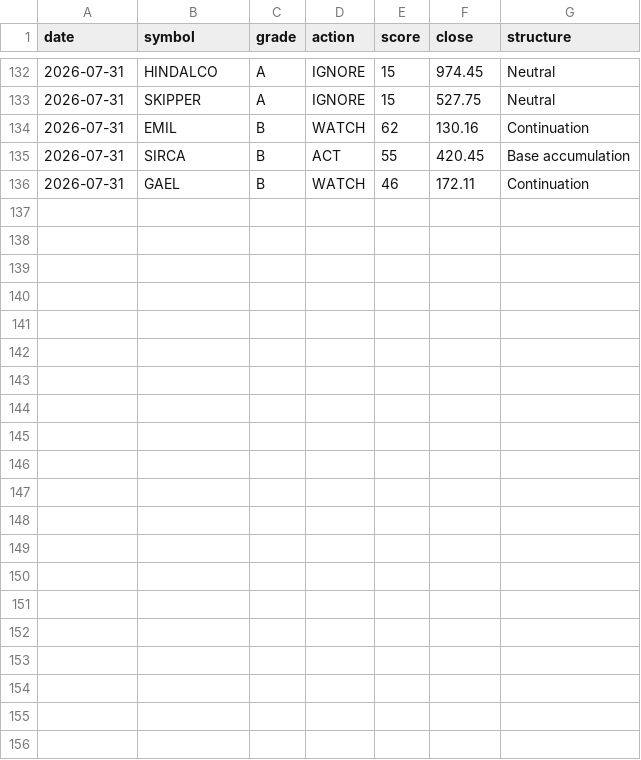
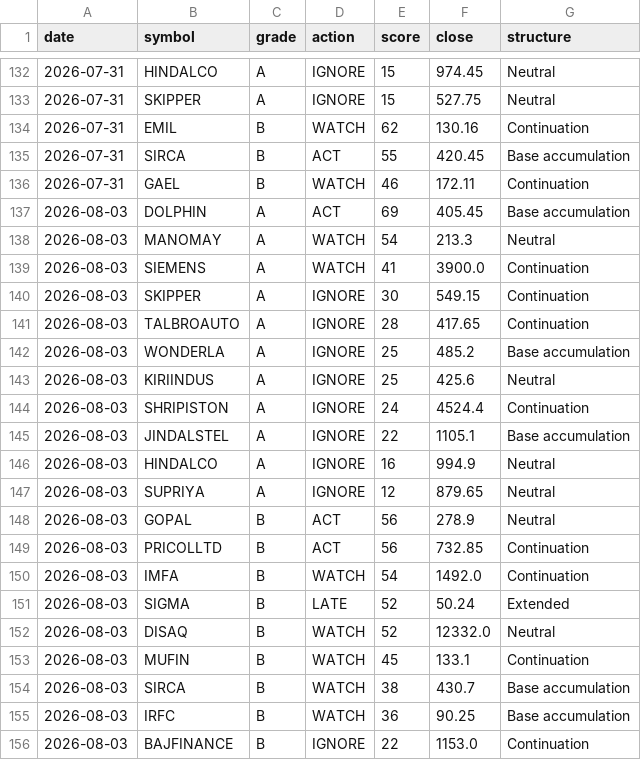
Before and after one commit to CGK0101/Smart-Money-Screener, a CSV file: data/signals.csv, drawn as a sheet; only a part is shown, gaps mark what is left out.

```diff
--- a/data/signals.csv
+++ b/data/signals.csv
@@ -136 +136,21 @@ date,symbol,grade,action,score,close,structure
 2026-07-31,GAEL,B,WATCH,46,172.11,Continuation
+2026-08-03,DOLPHIN,A,ACT,69,405.45,Base accumulation
+2026-08-03,MANOMAY,A,WATCH,54,213.3,Neutral
+2026-08-03,SIEMENS,A,WATCH,41,3900.0,Continuation
+2026-08-03,SKIPPER,A,IGNORE,30,549.15,Continuation
+2026-08-03,TALBROAUTO,A,IGNORE,28,417.65,Continuation
+2026-08-03,WONDERLA,A,IGNORE,25,485.2,Base accumulation
+2026-08-03,KIRIINDUS,A,IGNORE,25,425.6,Neutral
+2026-08-03,SHRIPISTON,A,IGNORE,24,4524.4,Continuation
+2026-08-03,JINDALSTEL,A,IGNORE,22,1105.1,Base accumulation
+2026-08-03,HINDALCO,A,IGNORE,16,994.9,Neutral
+2026-08-03,SUPRIYA,A,IGNORE,12,879.65,Neutral
+2026-08-03,GOPAL,B,ACT,56,278.9,Neutral
+2026-08-03,PRICOLLTD,B,ACT,56,732.85,Continuation
+2026-08-03,IMFA,B,WATCH,54,1492.0,Continuation
+2026-08-03,SIGMA,B,LATE,52,50.24,Extended
+2026-08-03,DISAQ,B,WATCH,52,12332.0,Neutral
+2026-08-03,MUFIN,B,WATCH,45,133.1,Continuation
+2026-08-03,SIRCA,B,WATCH,38,430.7,Base accumulation
+2026-08-03,IRFC,B,WATCH,36,90.25,Base accumulation
+2026-08-03,BAJFINANCE,B,IGNORE,22,1153.0,Continuation
```
Also changed, not shown: data/events/bulk.csv, data/events/fo_oi.csv, 5 other files.
